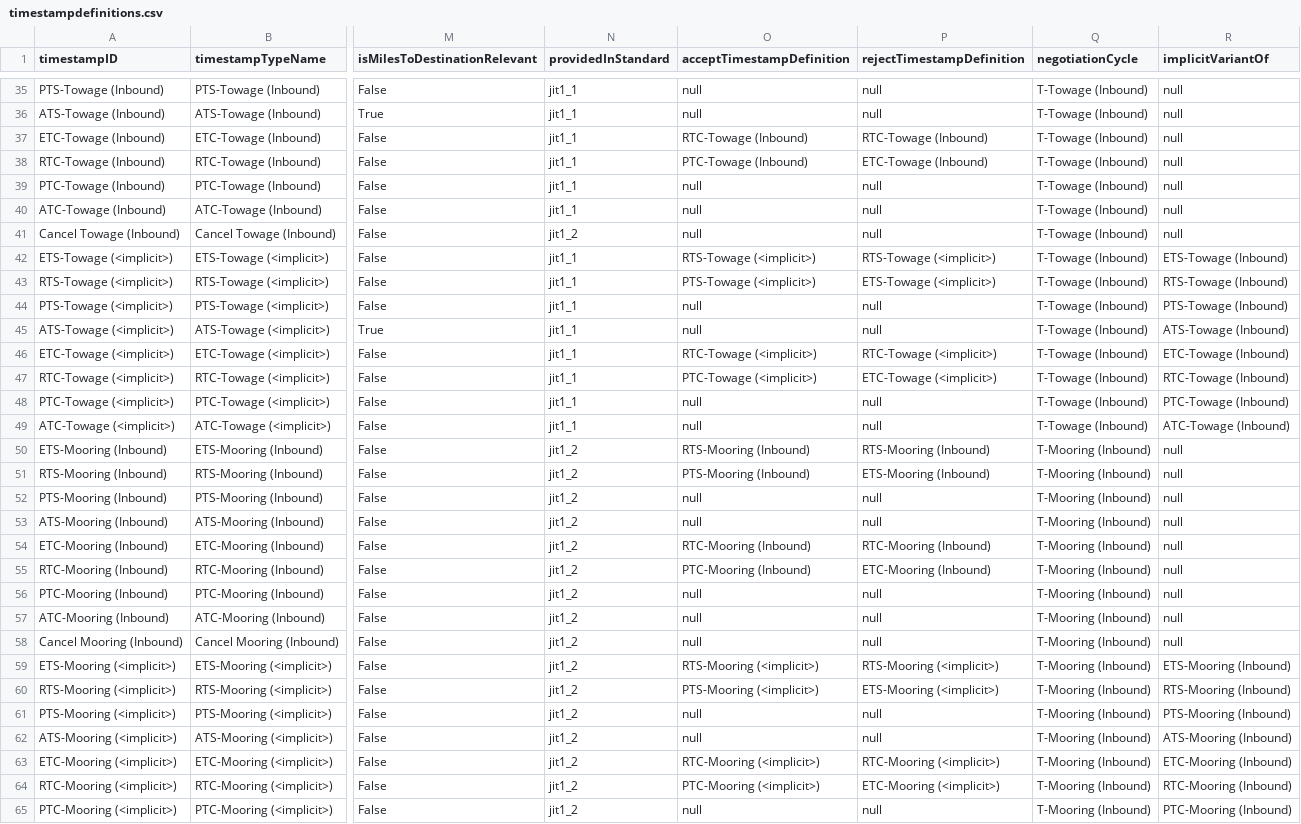
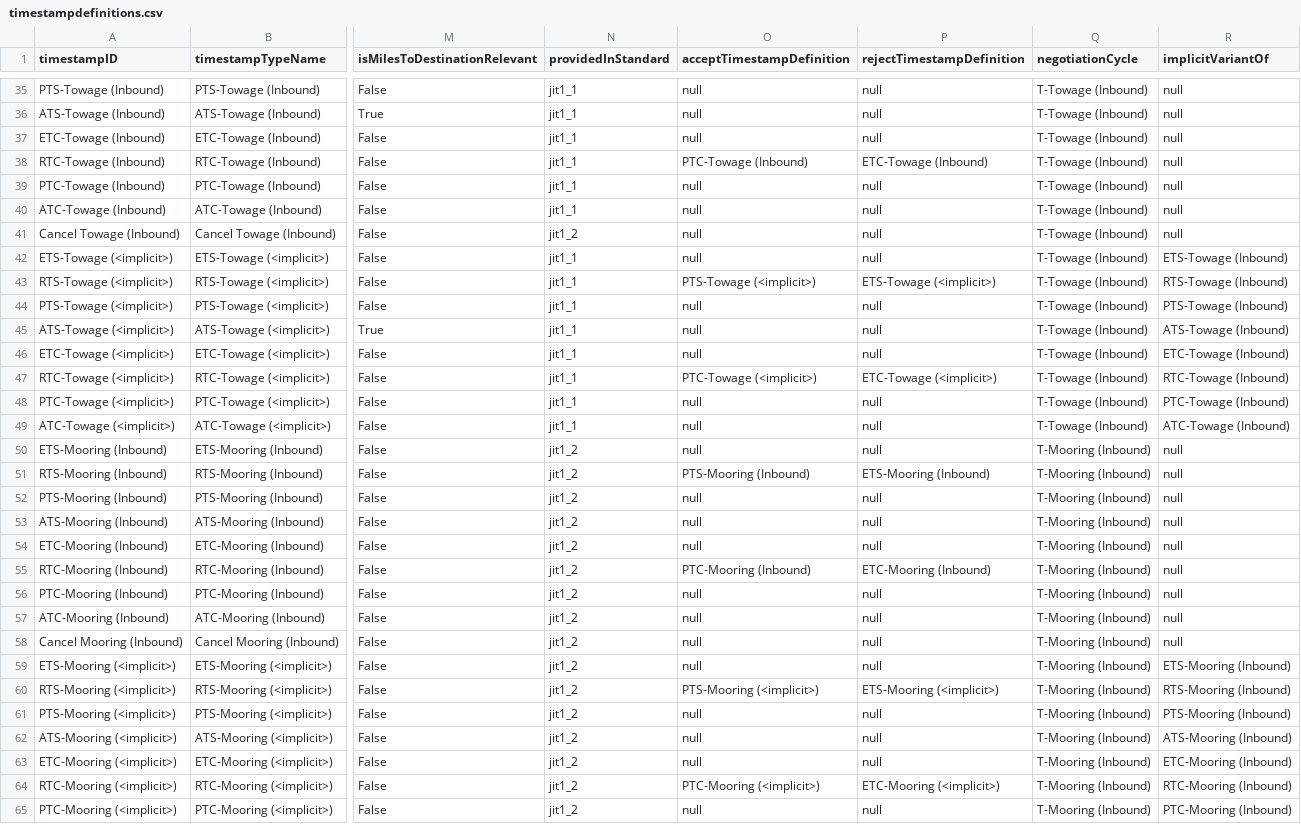
Before and after one commit to dcsaorg/DCSA-Information-Model, a CSV file: datamodel/implementation-detail-data.d/timestampdefinitions.csv, drawn as a sheet; only a part is shown, gaps mark what is left out; the diff covers the shown part only; the diff names each change by its address in the sheet, - before the commit and + after, or states it on an @@ line.

Commit message:
APVCV-591: Exclude response for ETS and ETC timestamps

```diff
--- a/datamodel/implementation-detail-data.d/timestampdefinitions.csv
+++ b/datamodel/implementation-detail-data.d/timestampdefinitions.csv
-O37 (acceptTimestampDefinition): RTC-Towage (Inbound)
+O37 (acceptTimestampDefinition): null
-P37 (rejectTimestampDefinition): RTC-Towage (Inbound)
+P37 (rejectTimestampDefinition): null
-O42 (acceptTimestampDefinition): RTS-Towage (<implicit>)
+O42 (acceptTimestampDefinition): null
-P42 (rejectTimestampDefinition): RTS-Towage (<implicit>)
+P42 (rejectTimestampDefinition): null
-O46 (acceptTimestampDefinition): RTC-Towage (<implicit>)
+O46 (acceptTimestampDefinition): null
-P46 (rejectTimestampDefinition): RTC-Towage (<implicit>)
+P46 (rejectTimestampDefinition): null
-O50 (acceptTimestampDefinition): RTS-Mooring (Inbound)
+O50 (acceptTimestampDefinition): null
-P50 (rejectTimestampDefinition): RTS-Mooring (Inbound)
+P50 (rejectTimestampDefinition): null
-O54 (acceptTimestampDefinition): RTC-Mooring (Inbound)
+O54 (acceptTimestampDefinition): null
-P54 (rejectTimestampDefinition): RTC-Mooring (Inbound)
+P54 (rejectTimestampDefinition): null
-O59 (acceptTimestampDefinition): RTS-Mooring (<implicit>)
+O59 (acceptTimestampDefinition): null
-P59 (rejectTimestampDefinition): RTS-Mooring (<implicit>)
+P59 (rejectTimestampDefinition): null
-O63 (acceptTimestampDefinition): RTC-Mooring (<implicit>)
+O63 (acceptTimestampDefinition): null
-P63 (rejectTimestampDefinition): RTC-Mooring (<implicit>)
+P63 (rejectTimestampDefinition): null
```
Also changed, not shown: 60 edited cells elsewhere in this file, 1 other file.
